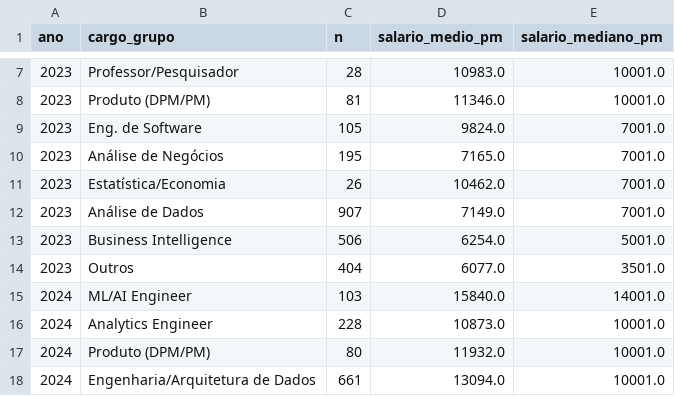
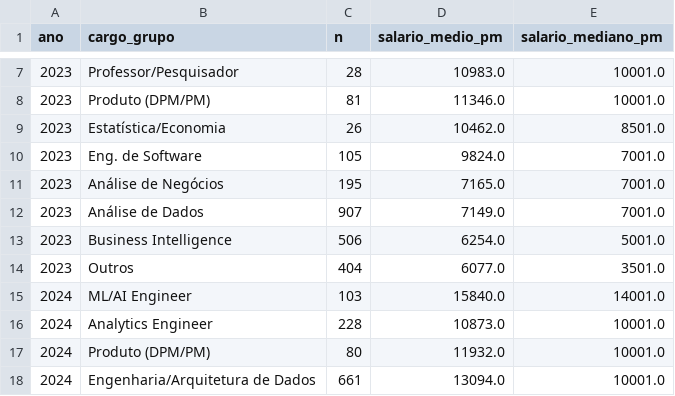
Before and after one commit to lgmricardo/Techchallenge3-G12, a CSV file: datalake/gold/csv/gold_salary_by_role.csv, drawn as a sheet; only a part is shown, gaps mark what is left out.

```diff
--- a/datalake/gold/csv/gold_salary_by_role.csv
+++ b/datalake/gold/csv/gold_salary_by_role.csv
@@ -8,5 +8,5 @@ ano,cargo_grupo,n,salario_medio_pm,salario_mediano_pm
 2023,Produto (DPM/PM),81,11346.0,10001.0
+2023,Estatística/Economia,26,10462.0,8501.0
 2023,Eng. de Software,105,9824.0,7001.0
 2023,Análise de Negócios,195,7165.0,7001.0
-2023,Estatística/Economia,26,10462.0,7001.0
 2023,Análise de Dados,907,7149.0,7001.0
```
Also changed, not shown: datalake/gold/csv/gold_gender_role_seniority.csv, datalake/gold/csv/gold_regions_by_seniority.csv, 6 other files.
